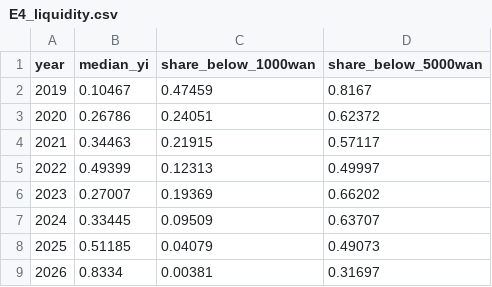
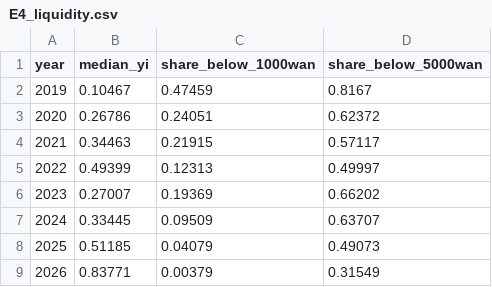
Before and after one commit to 294898950a-glitch/quant, a CSV file: data/cb_market_facts/E4_liquidity.csv, drawn as a sheet.

```diff
--- a/data/cb_market_facts/E4_liquidity.csv
+++ b/data/cb_market_facts/E4_liquidity.csv
@@ -8,2 +8,2 @@ year,median_yi,share_below_1000wan,share_below_5000wan
 2025,0.51185,0.04079,0.49073
-2026,0.8334,0.00381,0.31697
+2026,0.83771,0.00379,0.31549
```
Also changed, not shown: data/cb_arb_pit_rerun_four_fixes_2026-10-07/split_results.csv, data/cb_arb_pit_rerun_four_fixes_2026-10-07/yearly_return_model_vs_controls.csv, 41 other files.
